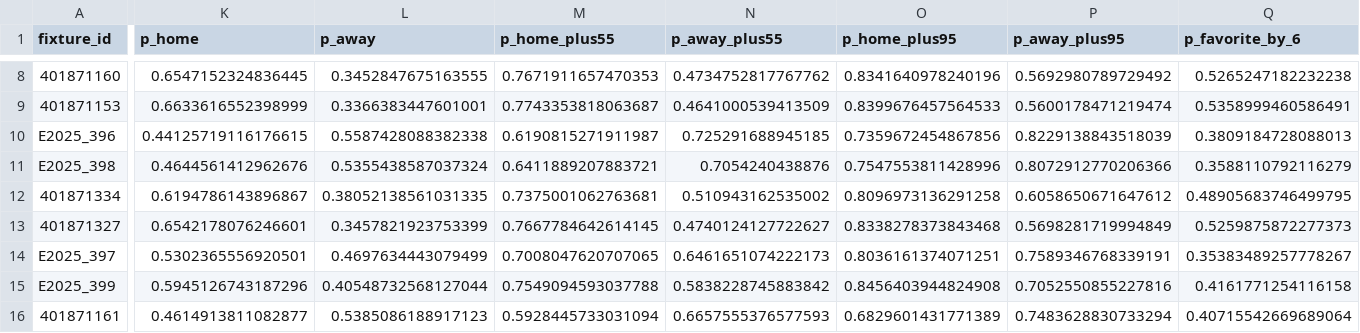
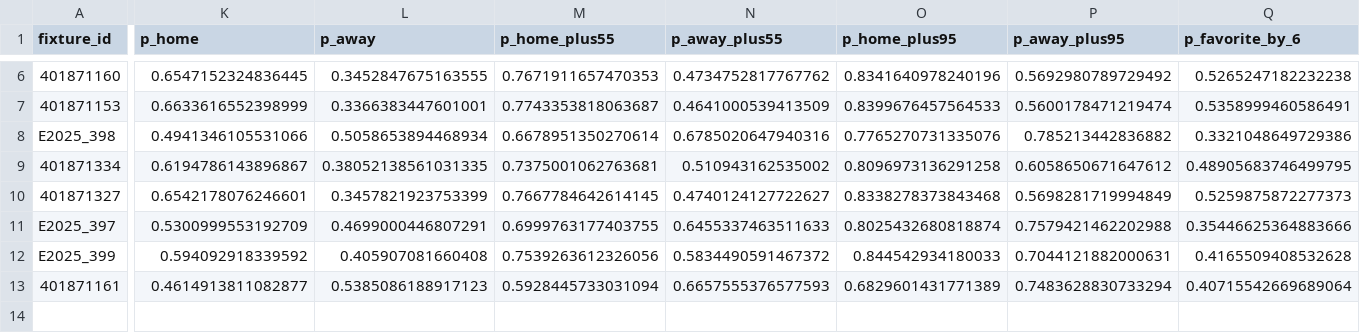
Before and after one commit to edmundped/football_predictor, a CSV file: docs/predictions.csv, drawn as a sheet; only a part is shown, gaps mark what is left out; removed rows and columns are numbered as before the commit, all else as after; rows hold the shown columns only; the diff covers the shown part only; the diff names each change by its address in the sheet, - before the commit and + after, or states it on an @@ line.

```diff
--- a/docs/predictions.csv
+++ b/docs/predictions.csv
-row 10: E2025_396 | 0.44125719116176615 | 0.5587428088382338 | 0.6190815271911987 | 0.725291688945185 | 0.7359672454867856 | 0.8229138843518039 | 0.3809184728088013
-K8 (p_home): 0.4644561412962676
+K8 (p_home): 0.4941346105531066
-L8 (p_away): 0.5355438587037324
+L8 (p_away): 0.5058653894468934
-M8 (p_home_plus55): 0.6411889207883721
+M8 (p_home_plus55): 0.6678951350270614
-N8 (p_away_plus55): 0.7054240438876
+N8 (p_away_plus55): 0.6785020647940316
-O8 (p_home_plus95): 0.7547553811428996
+O8 (p_home_plus95): 0.7765270731335076
-P8 (p_away_plus95): 0.8072912770206366
+P8 (p_away_plus95): 0.785213442836882
-Q8 (p_favorite_by_6): 0.3588110792116279
+Q8 (p_favorite_by_6): 0.3321048649729386
-K11 (p_home): 0.5302365556920501
+K11 (p_home): 0.5300999553192709
-L11 (p_away): 0.4697634443079499
+L11 (p_away): 0.4699000446807291
-M11 (p_home_plus55): 0.7008047620707065
+M11 (p_home_plus55): 0.6999763177403755
-N11 (p_away_plus55): 0.6461651074222173
+N11 (p_away_plus55): 0.6455337463511633
-O11 (p_home_plus95): 0.8036161374071251
+O11 (p_home_plus95): 0.8025432680818874
-P11 (p_away_plus95): 0.7589346768339191
+P11 (p_away_plus95): 0.7579421462202988
-Q11 (p_favorite_by_6): 0.35383489257778267
+Q11 (p_favorite_by_6): 0.35446625364883666
-K12 (p_home): 0.5945126743187296
+K12 (p_home): 0.594092918339592
-L12 (p_away): 0.40548732568127044
+L12 (p_away): 0.405907081660408
-M12 (p_home_plus55): 0.7549094593037788
+M12 (p_home_plus55): 0.7539263612326056
-N12 (p_away_plus55): 0.5838228745883842
+N12 (p_away_plus55): 0.5834490591467372
-O12 (p_home_plus95): 0.8456403944824908
+O12 (p_home_plus95): 0.844542934180033
-P12 (p_away_plus95): 0.7052550855227816
+P12 (p_away_plus95): 0.7044121882000631
-Q12 (p_favorite_by_6): 0.4161771254116158
+Q12 (p_favorite_by_6): 0.4165509408532628
```
Also changed, not shown: 2 removed rows and 27 edited cells elsewhere in this file, data/prediction_history.csv, 1 other file.
